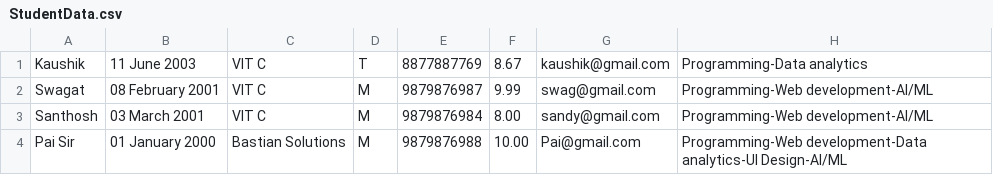
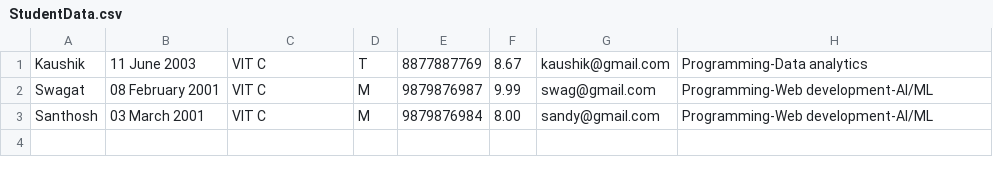
Before and after one commit to swagatKS/StudentRecord_WinForm, a CSV file: StudentData.csv, drawn as a sheet; the diff names each change by its address in the sheet, - before the commit and + after, or states it on an @@ line.

```diff
--- a/StudentData.csv
+++ b/StudentData.csv
-row 4: Pai Sir | 01 January 2000 | Bastian Solutions | M | 9879876988 | 10.00 | Pai@gmail.com | Programming-Web development-Data analytics-UI Design-AI/ML
```
Also changed, not shown: 3 other files.
